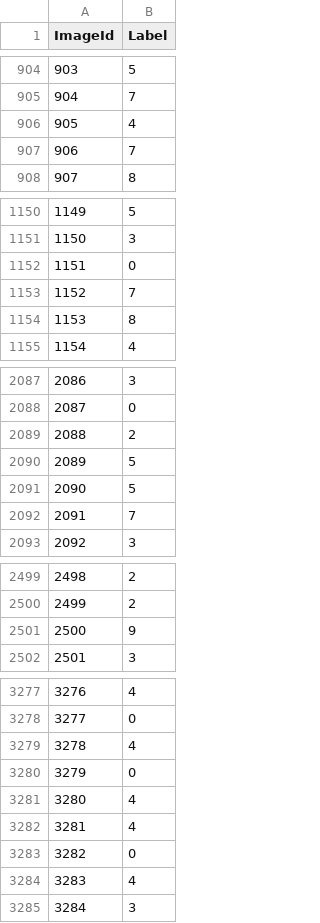
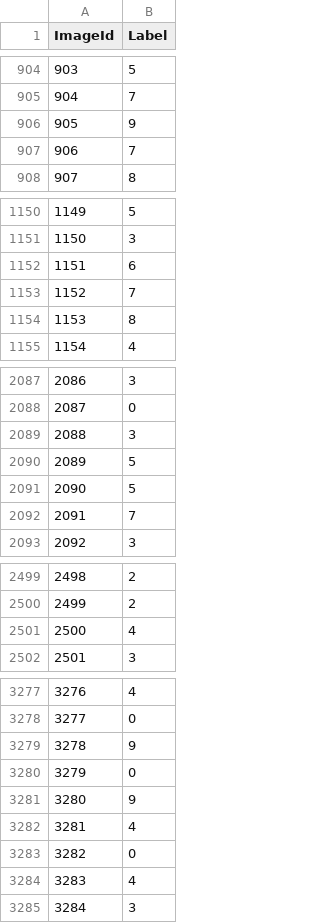
Before and after one commit to homieseven/minst, a CSV file: prediction.csv, drawn as a sheet; only a part is shown, gaps mark what is left out; the diff covers the shown part only.

```diff
--- a/prediction.csv
+++ b/prediction.csv
@@ -905,3 +905,3 @@ ImageId,Label
 904,7
-905,4
+905,9
 906,7
@@ -1151,3 +1151,3 @@ ImageId,Label
 1150,3
-1151,0
+1151,6
 1152,7
@@ -2088,3 +2088,3 @@ ImageId,Label
 2087,0
-2088,2
+2088,3
 2089,5
@@ -2500,3 +2500,3 @@ ImageId,Label
 2499,2
-2500,9
+2500,4
 2501,3
@@ -3278,5 +3278,5 @@ ImageId,Label
 3277,0
-3278,4
+3278,9
 3279,0
-3280,4
+3280,9
 3281,4
```
Also changed, not shown: 88 edited cells elsewhere in this file, 19 other files.
